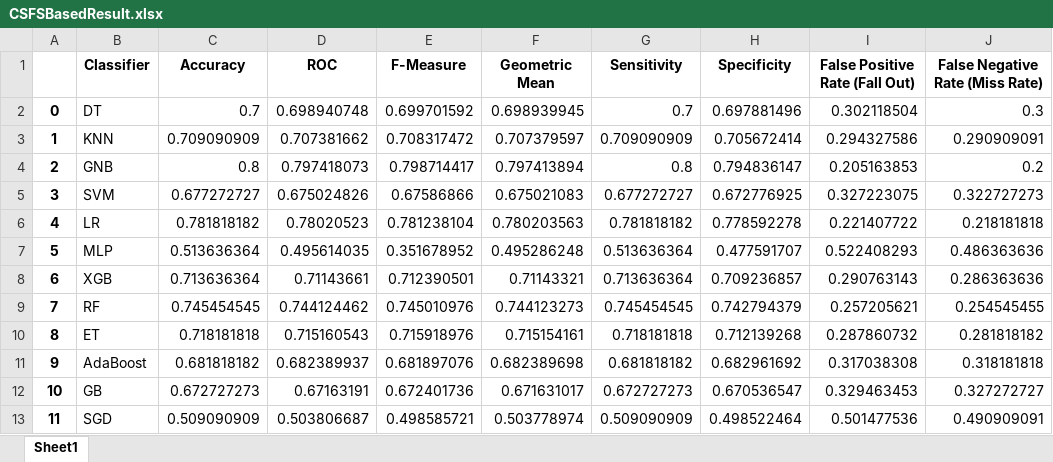
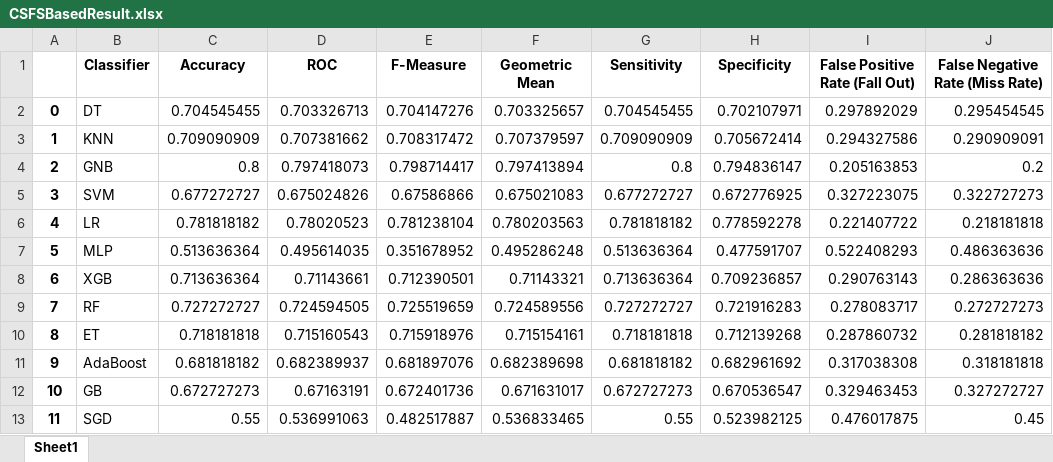
Before and after one commit to iamfahim/ML-model-analyze-of-Parkinson-s-Disease, an Excel workbook: Result/CSFSBasedResult.xlsx, sheet Sheet1, drawn as a sheet; values as stored, in another font and other column widths than the file's, no borders; the diff names each change by its address in the sheet, - before the commit and + after, or states it on an @@ line.

```diff
--- a/Result/CSFSBasedResult.xlsx (sheet Sheet1)
+++ b/Result/CSFSBasedResult.xlsx (sheet Sheet1)
-C2 (Accuracy): 0.7
+C2 (Accuracy): 0.704545455
-D2 (ROC): 0.698940748
+D2 (ROC): 0.703326713
-E2 (F-Measure): 0.699701592
+E2 (F-Measure): 0.704147276
-F2 (Geometric Mean): 0.698939945
+F2 (Geometric Mean): 0.703325657
-G2 (Sensitivity): 0.7
+G2 (Sensitivity): 0.704545455
-H2 (Specificity): 0.697881496
+H2 (Specificity): 0.702107971
-I2 (False Positive Rate (Fall Out)): 0.302118504
+I2 (False Positive Rate (Fall Out)): 0.297892029
-J2 (False Negative Rate (Miss Rate)): 0.3
+J2 (False Negative Rate (Miss Rate)): 0.295454545
-C9 (Accuracy): 0.745454545
+C9 (Accuracy): 0.727272727
-D9 (ROC): 0.744124462
+D9 (ROC): 0.724594505
-E9 (F-Measure): 0.745010976
+E9 (F-Measure): 0.725519659
-F9 (Geometric Mean): 0.744123273
+F9 (Geometric Mean): 0.724589556
-G9 (Sensitivity): 0.745454545
+G9 (Sensitivity): 0.727272727
-H9 (Specificity): 0.742794379
+H9 (Specificity): 0.721916283
-I9 (False Positive Rate (Fall Out)): 0.257205621
+I9 (False Positive Rate (Fall Out)): 0.278083717
-J9 (False Negative Rate (Miss Rate)): 0.254545455
+J9 (False Negative Rate (Miss Rate)): 0.272727273
-C13 (Accuracy): 0.509090909
+C13 (Accuracy): 0.55
-D13 (ROC): 0.503806687
+D13 (ROC): 0.536991063
-E13 (F-Measure): 0.498585721
+E13 (F-Measure): 0.482517887
-F13 (Geometric Mean): 0.503778974
+F13 (Geometric Mean): 0.536833465
-G13 (Sensitivity): 0.509090909
+G13 (Sensitivity): 0.55
-H13 (Specificity): 0.498522464
+H13 (Specificity): 0.523982125
-I13 (False Positive Rate (Fall Out)): 0.501477536
+I13 (False Positive Rate (Fall Out)): 0.476017875
-J13 (False Negative Rate (Miss Rate)): 0.490909091
+J13 (False Negative Rate (Miss Rate)): 0.45
```
Also changed, not shown: Result/ANOVAf-testBasedResult.xlsx, Result/CorrelationBasedResult.xlsx, 15 other files.
